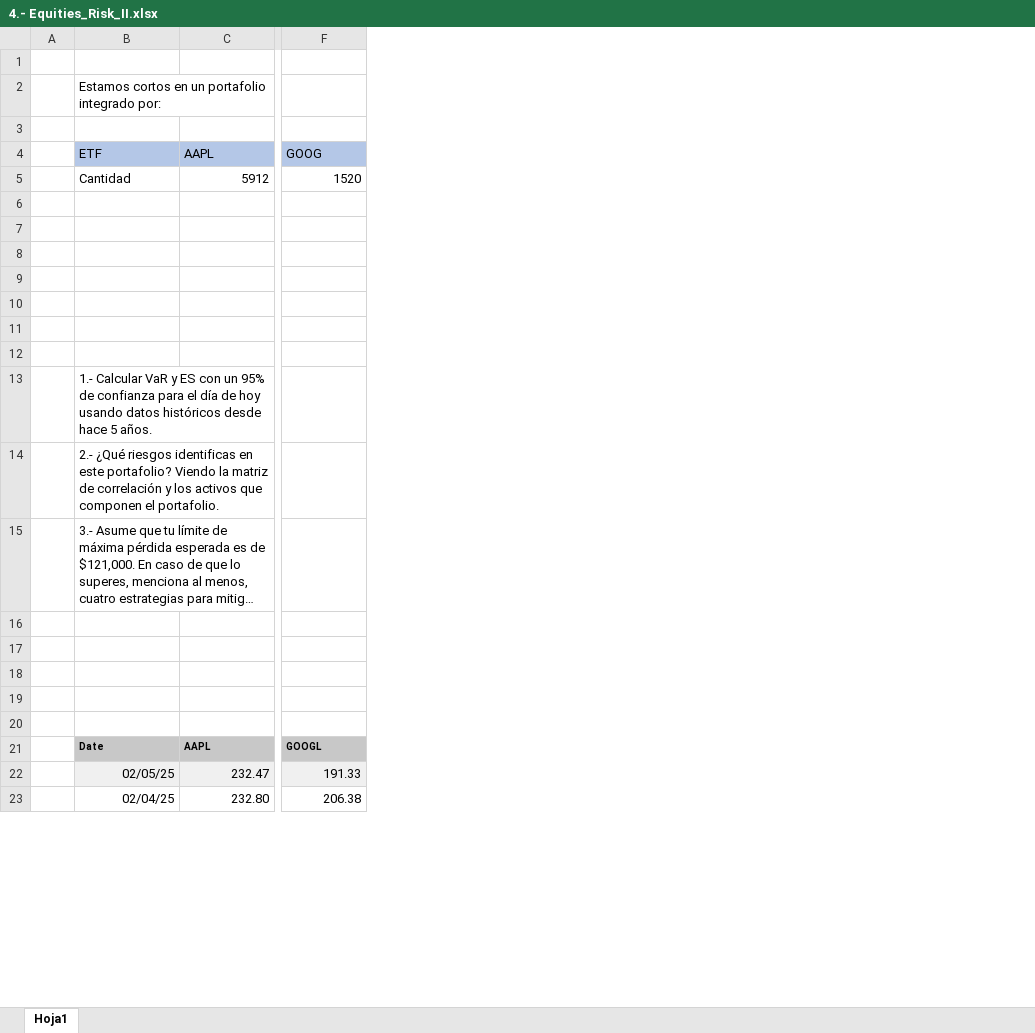
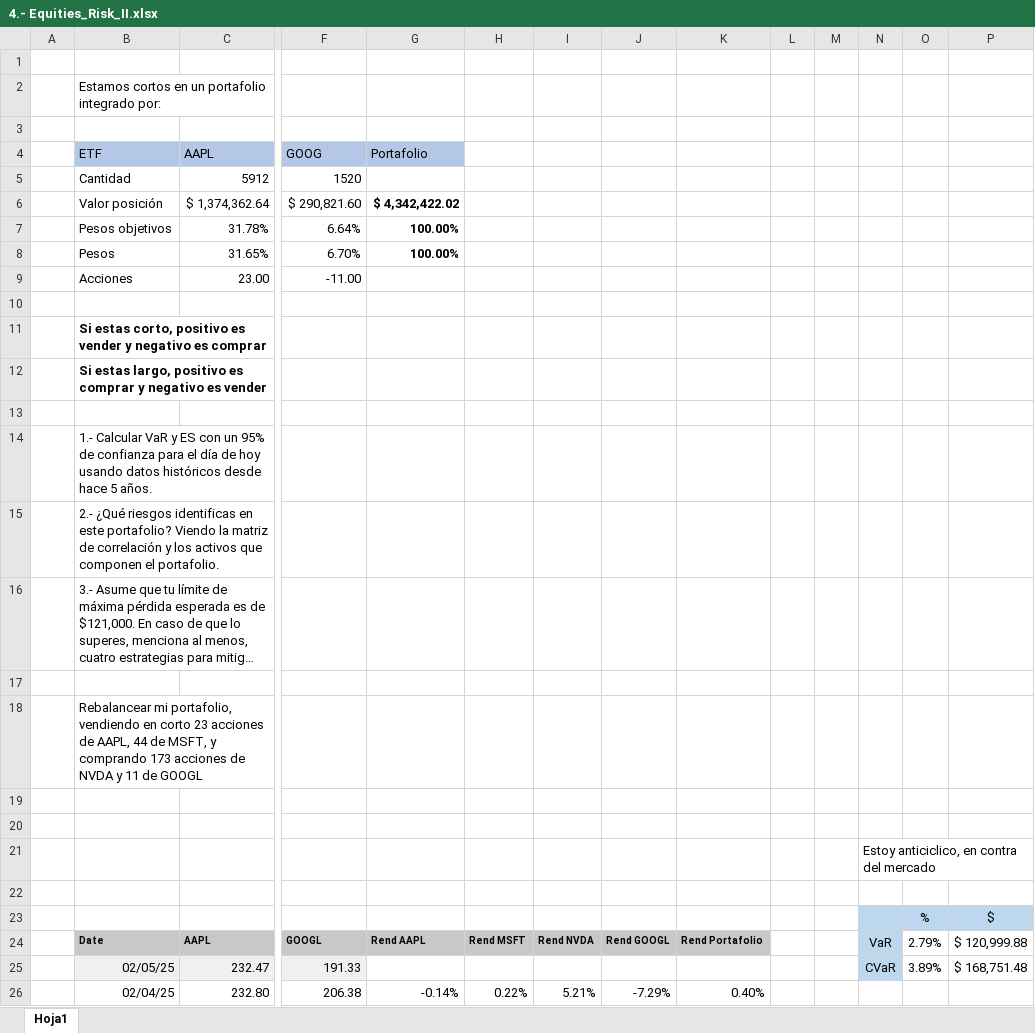
Before and after one commit to LuisMB09/admin_de_riesgos, an Excel workbook: 4.- Equities_Risk_II.xlsx, sheet Hoja1, drawn as a sheet; only a part is shown, gaps mark what is left out; long unchanged cells end in …; values as stored, in another font and other column widths than the file's, no borders; charts and pictures not drawn; addresses are those after the commit; rows hold the shown columns only; the diff names each change by its address in the sheet, - before the commit and + after, or states it on an @@ line.

Commit message:
excel fin

```diff
--- a/4.- Equities_Risk_II.xlsx (sheet Hoja1)
+++ b/4.- Equities_Risk_II.xlsx (sheet Hoja1)
+column G (Portafolio), rows 6-8: $ 4,342,422.02 | 100.00% | 100.00%; rows 24-26: Rend AAPL |  | -0.14%
+column H, rows 24-26: Rend MSFT |  | 0.22%
+column I, rows 24-26: Rend NVDA |  | 5.21%
+column J, rows 24-26: Rend GOOGL |  | -7.29%
+column K, rows 24-26: Rend Portafolio |  | 0.40%
+column L, empty
+column M, empty
+column N, rows 21-25: Estoy anticiclico, en contra del mercado |  |  | VaR | CVaR
+column O, rows 23-25: % | 2.79% | 3.89%
+column P, rows 23-25: $ | $ 120,999.88 | $ 168,751.48
-row 6: (empty)
+row 6:  | Valor posición | $ 1,374,362.64 | $ 290,821.60 | $ 4,342,422.02
-row 7: (empty)
+row 7:  | Pesos objetivos | 31.78% | 6.64% | 100.00%
-row 8: (empty)
+row 8:  | Pesos | 31.65% | 6.70% | 100.00%
-row 9: (empty)
+row 9:  | Acciones | 23.00 | -11.00
-B11 (ETF): (empty)
+B11 (ETF): Si estas corto, positivo es vender y negativo es comprar
+row 12:  | Si estas largo, positivo es comprar y negativo es vender
+row 17: (empty)
+row 18:  | Rebalancear mi portafolio, vendiendo en corto 23 acciones de AAPL, 44 de MSFT, y comprando 173 acciones de NVDA y 11 de GOOGL
-row 23: (empty)
+row 23:  |  |  |  |  |  |  |  |  |  |  |  | % | $
```
Also changed, not shown: charts or pictures, 3.- Equities_Risk_I.xlsx, 1 other file.
